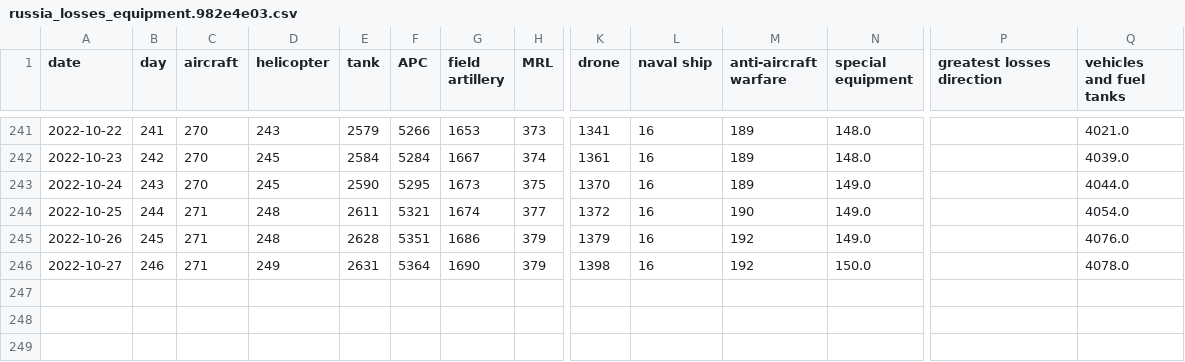
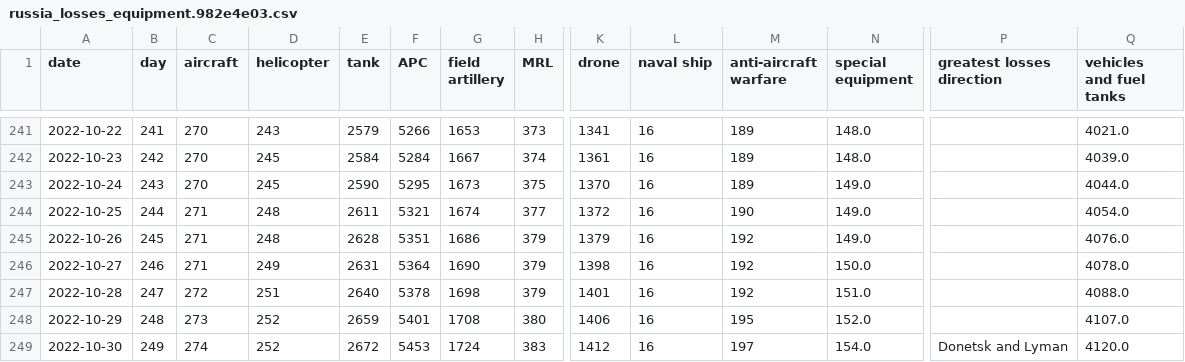
Before and after one commit to taw/open-source-adventures, a CSV file: docs/episode-30/russia_losses_equipment.982e4e03.csv, drawn as a sheet; only a part is shown, gaps mark what is left out; rows hold the shown columns only; the diff names each change by its address in the sheet, - before the commit and + after, or states it on an @@ line.

```diff
--- a/docs/episode-30/russia_losses_equipment.982e4e03.csv
+++ b/docs/episode-30/russia_losses_equipment.982e4e03.csv
+row 247: 2022-10-28 | 247 | 272 | 251 | 2640 | 5378 | 1698 | 379 | 1401 | 16 | 192 | 151.0 |  | 4088.0
+row 248: 2022-10-29 | 248 | 273 | 252 | 2659 | 5401 | 1708 | 380 | 1406 | 16 | 195 | 152.0 |  | 4107.0
+row 249: 2022-10-30 | 249 | 274 | 252 | 2672 | 5453 | 1724 | 383 | 1412 | 16 | 197 | 154.0 | Donetsk and Lyman | 4120.0
```
Also changed, not shown: docs/episode-29/tanks/russia_losses_equipment.csv, docs/episode-31/russia_losses_equipment.csv, 48 other files.
